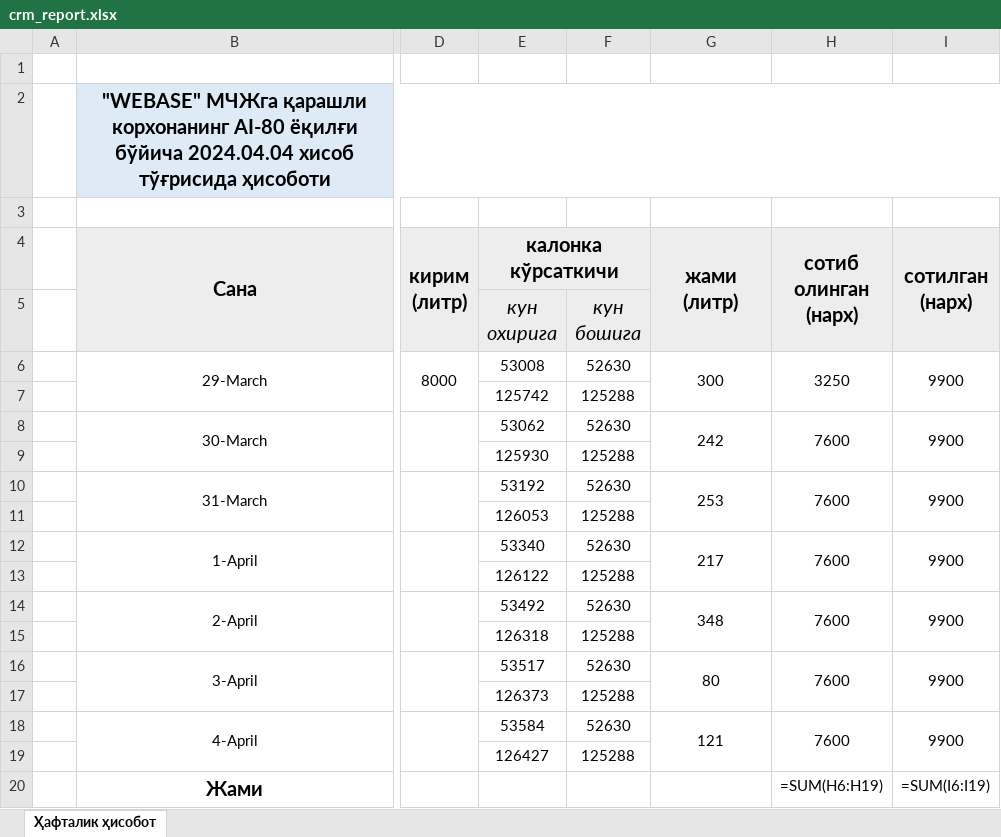
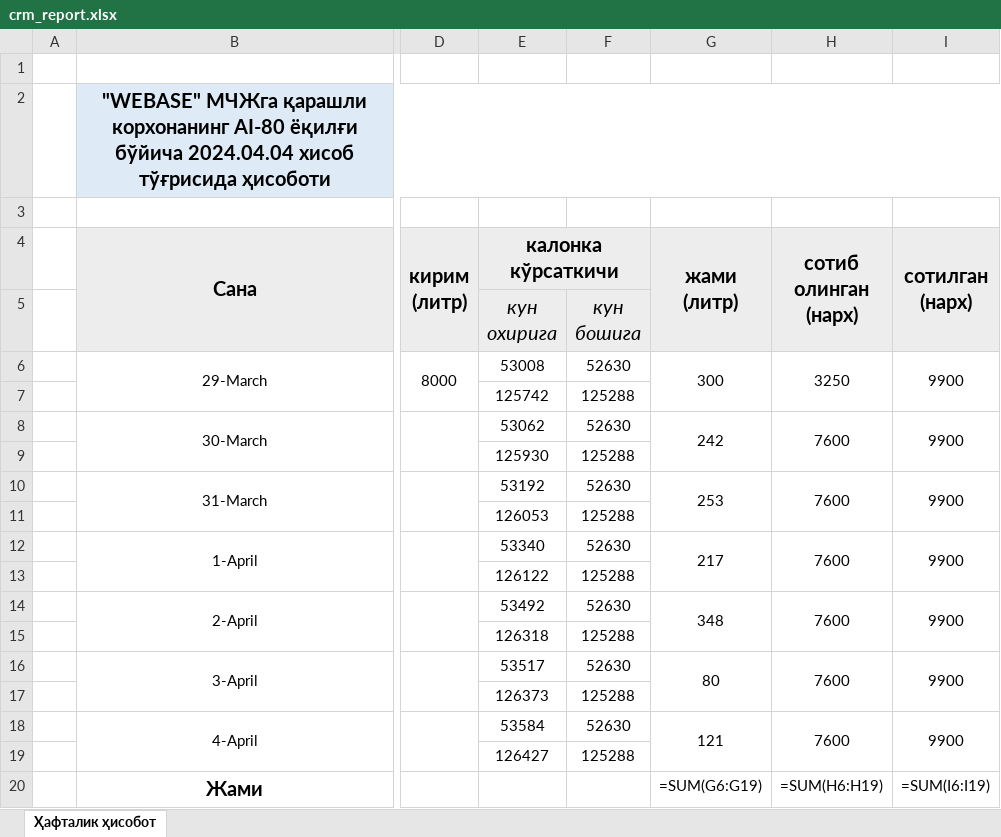
Before and after one commit to HaydarovAkbar/gas_station_crm, an Excel workbook: src/static/crm_report.xlsx, sheet Ҳафталик ҳисобот, drawn as a sheet; only a part is shown, gaps mark what is left out; values as stored, in another font and other column widths than the file's, no borders; formulas without a stored value are shown as written; the diff names each change by its address in the sheet, - before the commit and + after, or states it on an @@ line.

```diff
--- a/src/static/crm_report.xlsx (sheet Ҳафталик ҳисобот)
+++ b/src/static/crm_report.xlsx (sheet Ҳафталик ҳисобот)
-G20 (жами (литр)): (empty)
+G20 (жами (литр)): =SUM(G6:G19)
```
Also changed, not shown: src/static/report_month.xlsx, src/static/report_week.xlsx, 1 other file.
